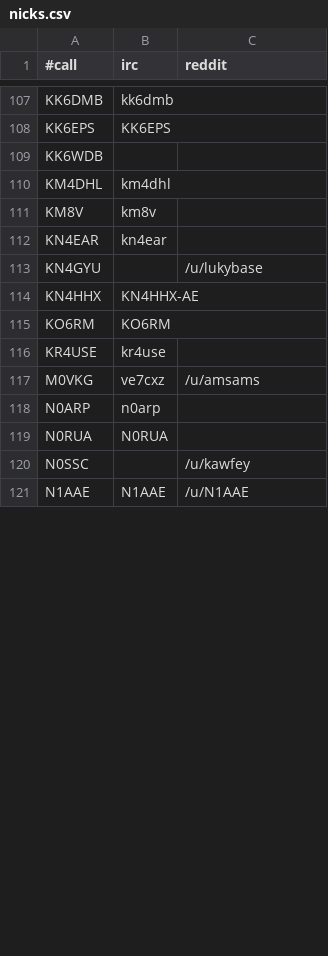
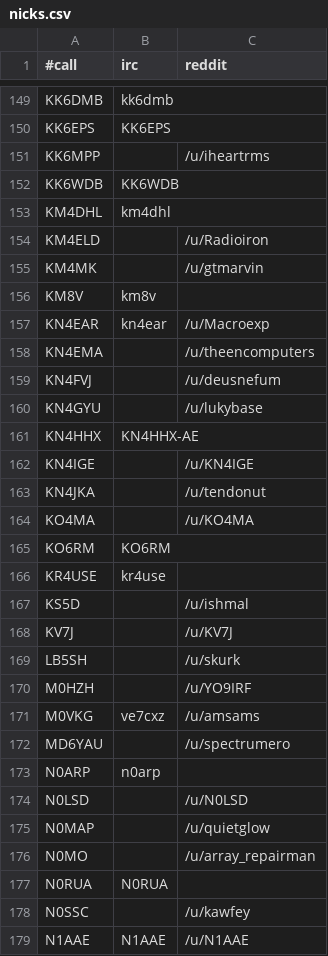
Before and after one commit to molo1134/qrmbot, a CSV file: lib/nicks.csv, drawn as a sheet; only a part is shown, gaps mark what is left out; the diff covers the shown part only.

```diff
--- a/lib/nicks.csv
+++ b/lib/nicks.csv
@@ -108,12 +150,28 @@ KK6DMB,kk6dmb,
 KK6EPS,KK6EPS,
-KK6WDB,,
+KK6MPP,,/u/iheartrms
+KK6WDB,KK6WDB,
 KM4DHL,km4dhl,
+KM4ELD,,/u/Radioiron
+KM4MK,,/u/gtmarvin
 KM8V,km8v,
-KN4EAR,kn4ear,
+KN4EAR,kn4ear,/u/Macroexp
+KN4EMA,,/u/theencomputers
+KN4FVJ,,/u/deusnefum
 KN4GYU,,/u/lukybase
 KN4HHX,KN4HHX-AE,
+KN4IGE,,/u/KN4IGE
+KN4JKA,,/u/tendonut
+KO4MA,,/u/KO4MA
 KO6RM,KO6RM,
 KR4USE,kr4use,
+KS5D,,/u/ishmal
+KV7J,,/u/KV7J
+LB5SH,,/u/skurk
+M0HZH,,/u/YO9IRF
 M0VKG,ve7cxz,/u/amsams
+MD6YAU,,/u/spectrumero
 N0ARP,n0arp,
+N0LSD,,/u/N0LSD
+N0MAP,,/u/quietglow
+N0MO,,/u/array_repairman
 N0RUA,N0RUA,
```
Also changed, not shown: 76 added rows and 10 edited cells elsewhere in this file.
